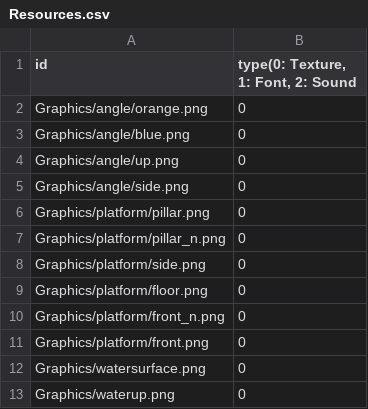
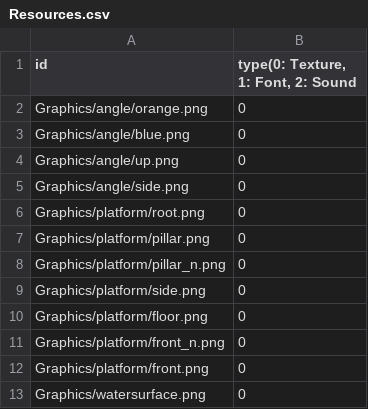
Before and after one commit to sowsky/Portal, a CSV file: sfml-template-bin/Resources.csv, drawn as a sheet; only a part is shown; the shorter side is filled out with more unchanged rows.

```diff
--- a/sfml-template-bin/Resources.csv
+++ b/sfml-template-bin/Resources.csv
@@ -5,2 +5,3 @@ Graphics/angle/up.png,0
 Graphics/angle/side.png,0
+Graphics/platform/root.png,0
 Graphics/platform/pillar.png,0
```
Also changed, not shown: 8 other files.
